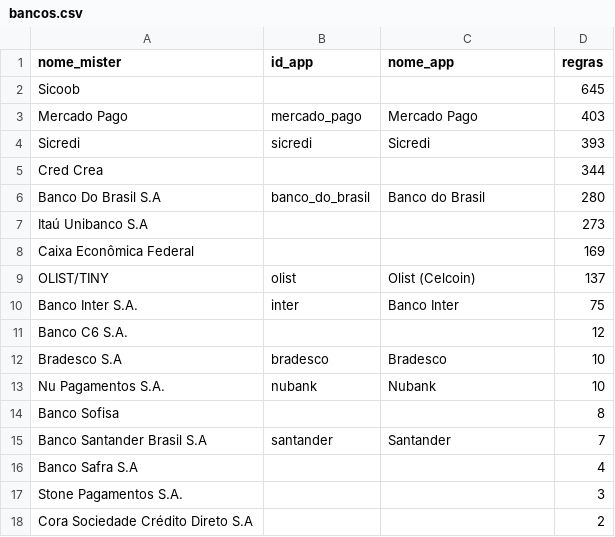
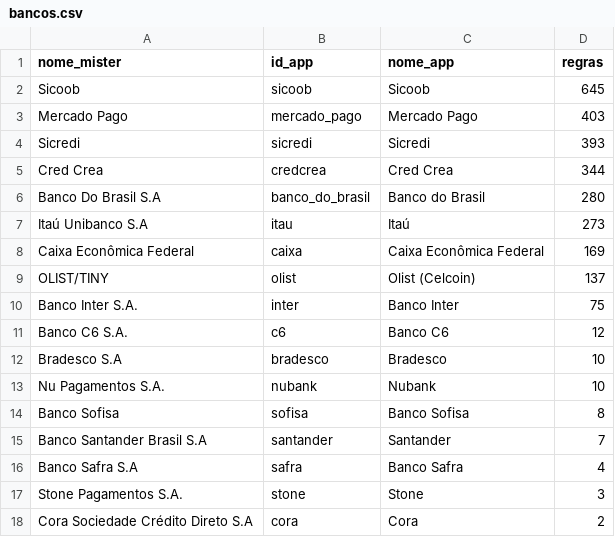
Before and after one commit to ContacBI/downloadmister, a CSV file: dados/bancos.csv, drawn as a sheet.

```diff
--- a/dados/bancos.csv
+++ b/dados/bancos.csv
@@ -1,18 +1,18 @@
 nome_mister;id_app;nome_app;regras
-Sicoob;;;645
+Sicoob;sicoob;Sicoob;645
 Mercado Pago;mercado_pago;Mercado Pago;403
 Sicredi;sicredi;Sicredi;393
-Cred Crea;;;344
+Cred Crea;credcrea;Cred Crea;344
 Banco Do Brasil S.A;banco_do_brasil;Banco do Brasil;280
-Itaú Unibanco S.A;;;273
-Caixa Econômica Federal;;;169
+Itaú Unibanco S.A;itau;Itaú;273
+Caixa Econômica Federal;caixa;Caixa Econômica Federal;169
 OLIST/TINY;olist;Olist (Celcoin);137
 Banco Inter S.A.;inter;Banco Inter;75
-Banco C6 S.A.;;;12
+Banco C6 S.A.;c6;Banco C6;12
 Bradesco S.A;bradesco;Bradesco;10
 Nu Pagamentos S.A.;nubank;Nubank;10
-Banco Sofisa;;;8
+Banco Sofisa;sofisa;Banco Sofisa;8
 Banco Santander Brasil S.A;santander;Santander;7
-Banco Safra S.A;;;4
-Stone Pagamentos S.A.;;;3
-Cora Sociedade Crédito Direto S.A;;;2
+Banco Safra S.A;safra;Banco Safra;4
+Stone Pagamentos S.A.;stone;Stone;3
+Cora Sociedade Crédito Direto S.A;cora;Cora;2
```
Also changed, not shown: saida/relatorio-conversao.csv, 24 other files.
